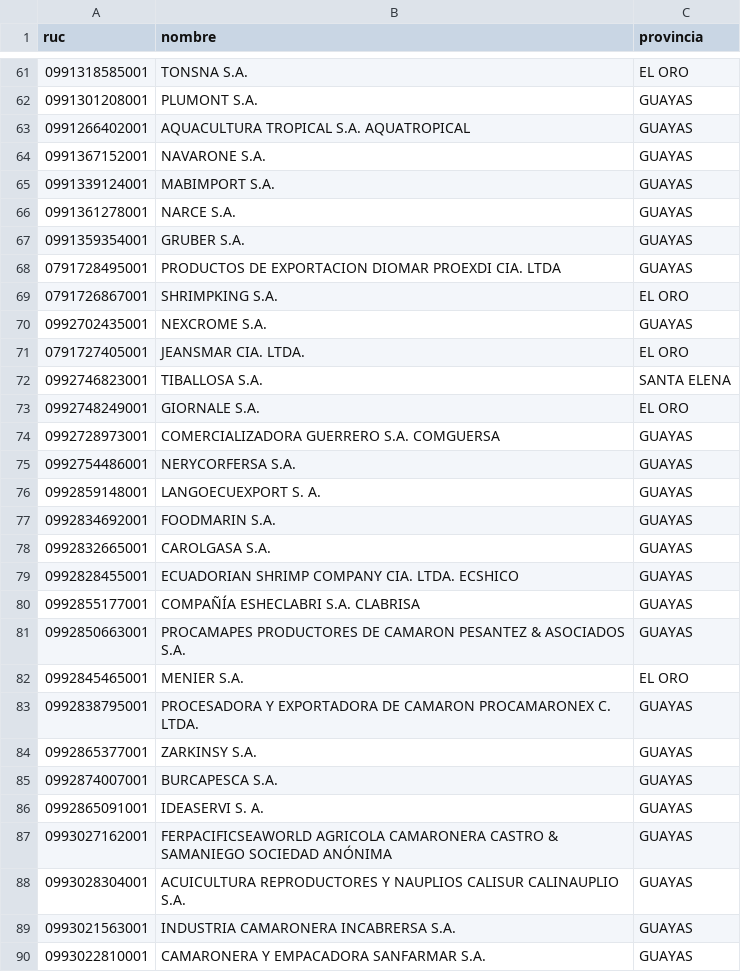
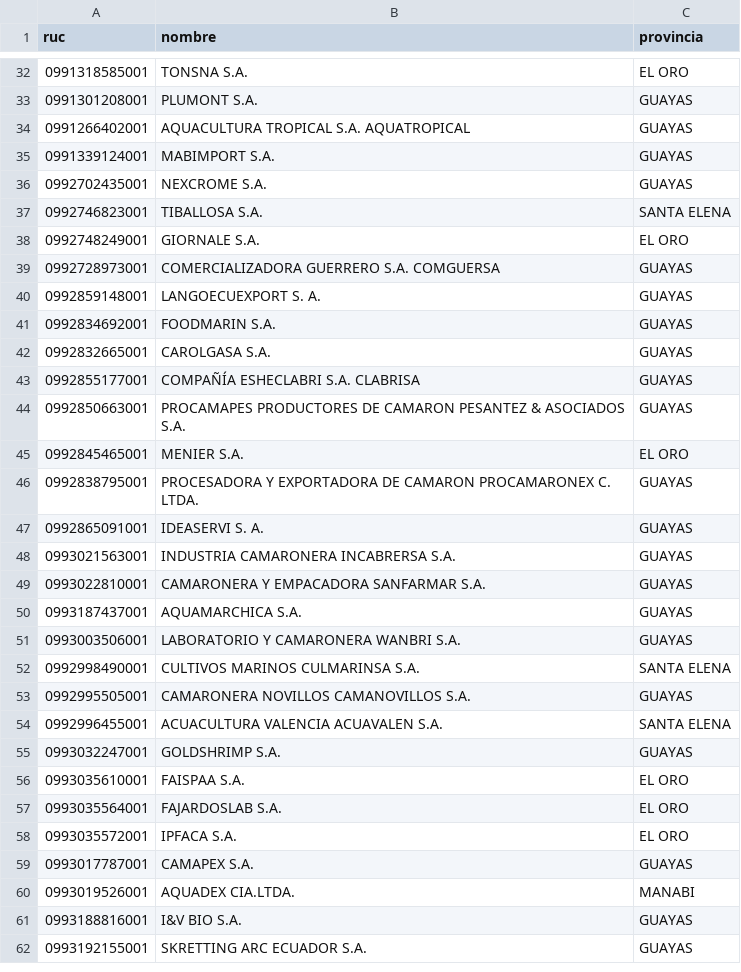
Before and after one commit to DanielPazminoV/data_science_projects, a CSV file: blue_loan_ai/base_de_prospectos_ampliada.csv, drawn as a sheet; only a part is shown, gaps mark what is left out; the shorter side is filled out with more unchanged rows; the diff covers the shown part only; the diff names each change by its address in the sheet, - before the commit and + after, or states it on an @@ line.

```diff
--- a/blue_loan_ai/base_de_prospectos_ampliada.csv
+++ b/blue_loan_ai/base_de_prospectos_ampliada.csv
-row 64: 0991367152001 | NAVARONE S.A. | GUAYAS
-row 66: 0991361278001 | NARCE S.A. | GUAYAS
-row 67: 0991359354001 | GRUBER S.A. | GUAYAS
-row 68: 0791728495001 | PRODUCTOS DE EXPORTACION DIOMAR PROEXDI CIA. LTDA | GUAYAS
-row 69: 0791726867001 | SHRIMPKING S.A. | EL ORO
-row 71: 0791727405001 | JEANSMAR CIA. LTDA. | EL ORO
-row 75: 0992754486001 | NERYCORFERSA S.A. | GUAYAS
-row 79: 0992828455001 | ECUADORIAN SHRIMP COMPANY CIA. LTDA. ECSHICO | GUAYAS
-row 84: 0992865377001 | ZARKINSY S.A. | GUAYAS
-row 85: 0992874007001 | BURCAPESCA S.A. | GUAYAS
-row 87: 0993027162001 | FERPACIFICSEAWORLD AGRICOLA CAMARONERA CASTRO & SAMANIEGO SOCIEDAD ANÓNIMA | GUAYAS
-row 88: 0993028304001 | ACUICULTURA REPRODUCTORES Y NAUPLIOS CALISUR CALINAUPLIO S.A. | GUAYAS
```
Also changed, not shown: 44 removed rows elsewhere in this file, 5 other files.
